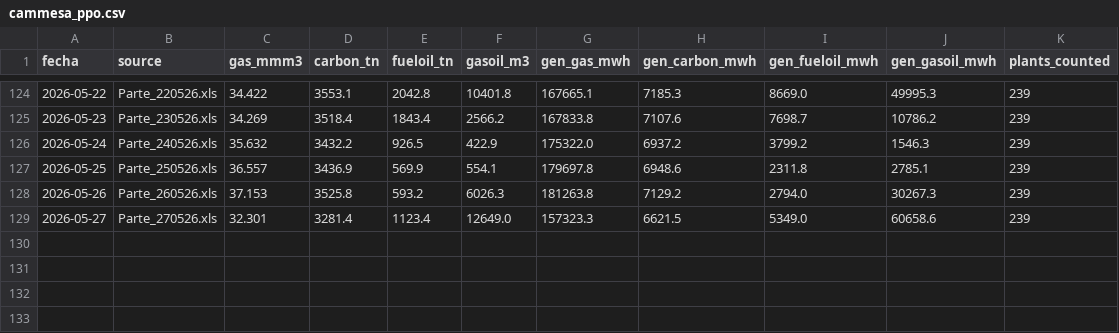
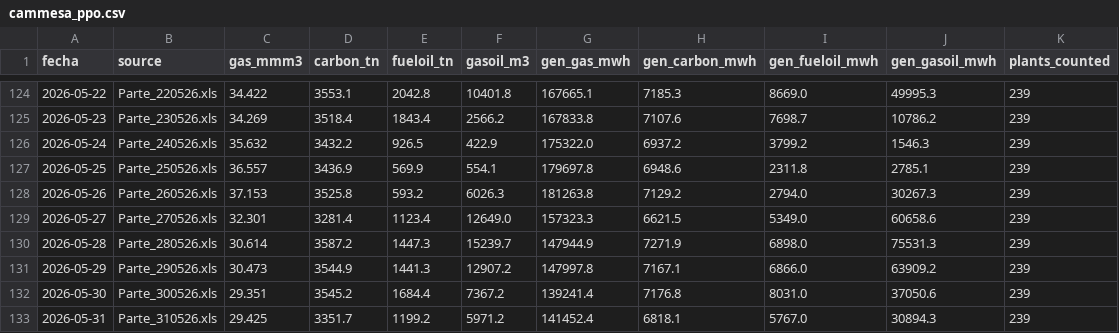
Before and after one commit to mpodeley/estado-del-sistema, a CSV file: data/cammesa_ppo.csv, drawn as a sheet; only a part is shown, gaps mark what is left out.

```diff
--- a/data/cammesa_ppo.csv
+++ b/data/cammesa_ppo.csv
@@ -129 +129,5 @@
 2026-05-27,Parte_270526.xls,32.301,3281.4,1123.4,12649.0,157323.3,6621.5,5349.0,60658.6,239
+2026-05-28,Parte_280526.xls,30.614,3587.2,1447.3,15239.7,147944.9,7271.9,6898.0,75531.3,239
+2026-05-29,Parte_290526.xls,30.473,3544.9,1441.3,12907.2,147997.8,7167.1,6866.0,63909.2,239
+2026-05-30,Parte_300526.xls,29.351,3545.2,1684.4,7367.2,139241.4,7176.8,8031.0,37050.6,239
+2026-05-31,Parte_310526.xls,29.425,3351.7,1199.2,5971.2,141452.4,6818.1,5767.0,30894.3,239
```
Also changed, not shown: data/megsa_benchmarks.csv, data/megsa_fx.csv, 24 other files.
